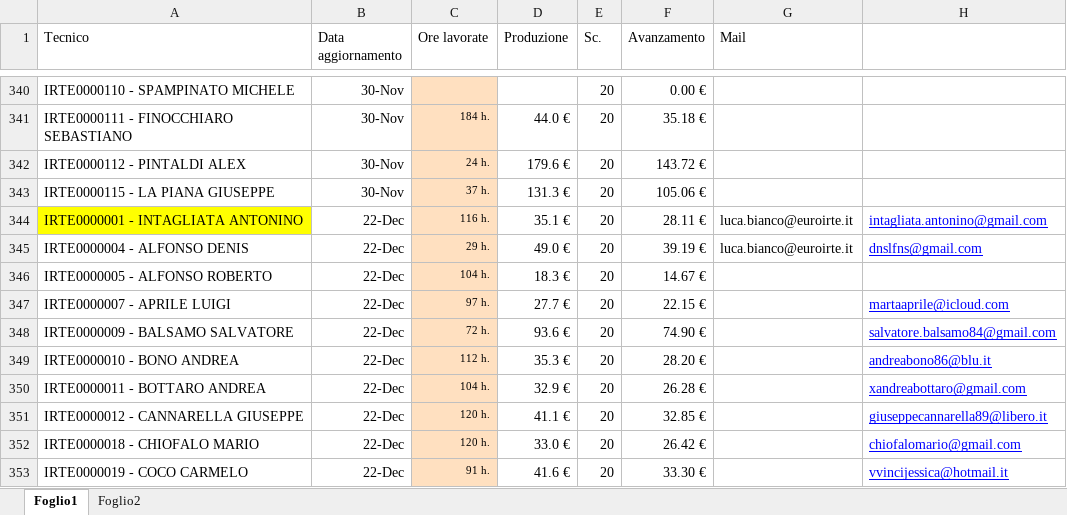
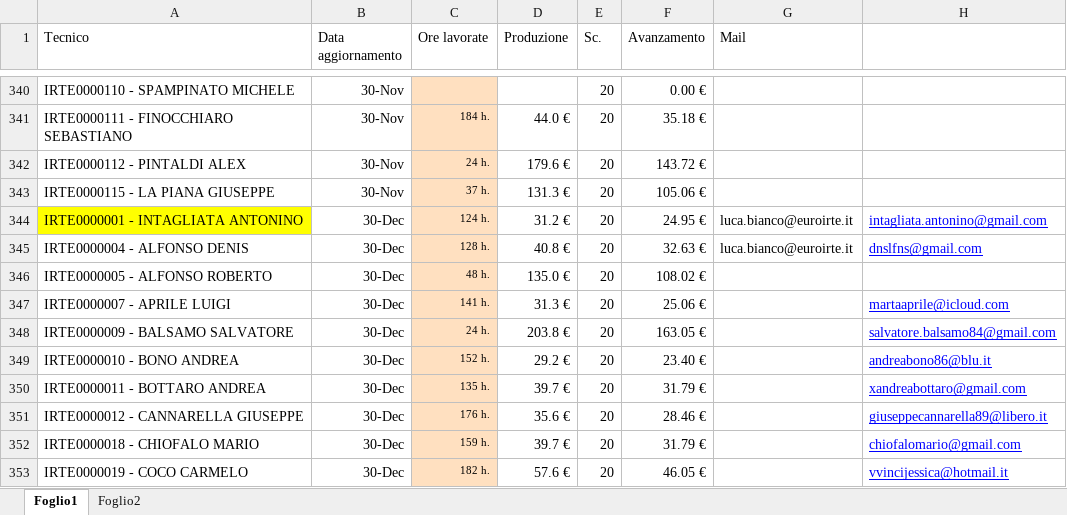
Before and after one commit to lbianco11197/Avanzamento-economico, an Excel workbook: Avanzamento.xlsx, sheet Foglio1, drawn as a sheet; only a part is shown, gaps mark what is left out; values as stored, in another font and other column widths than the file's, no borders; the diff covers the shown part only; the diff names each change by its address in the sheet, - before the commit and + after, or states it on an @@ line.

Commit message:
Aggiornato Avanzamento.xlsx da lbianco via Streamlit

```diff
--- a/Avanzamento.xlsx (sheet Foglio1)
+++ b/Avanzamento.xlsx (sheet Foglio1)
-B344:B353 (Data aggiornamento): 22-Dec
+B344:B353 (Data aggiornamento): 30-Dec
-C344 (Ore lavorate): 116 h.
+C344 (Ore lavorate): 124 h.
-D344 (Produzione): 35.1 €
+D344 (Produzione): 31.2 €
-F344 (Avanzamento): 28.11 €
+F344 (Avanzamento): 24.95 €
-C345 (Ore lavorate): 29 h.
+C345 (Ore lavorate): 128 h.
-D345 (Produzione): 49.0 €
+D345 (Produzione): 40.8 €
-F345 (Avanzamento): 39.19 €
+F345 (Avanzamento): 32.63 €
-C346 (Ore lavorate): 104 h.
+C346 (Ore lavorate): 48 h.
-D346 (Produzione): 18.3 €
+D346 (Produzione): 135.0 €
-F346 (Avanzamento): 14.67 €
+F346 (Avanzamento): 108.02 €
-C347 (Ore lavorate): 97 h.
+C347 (Ore lavorate): 141 h.
-D347 (Produzione): 27.7 €
+D347 (Produzione): 31.3 €
-F347 (Avanzamento): 22.15 €
+F347 (Avanzamento): 25.06 €
-C348 (Ore lavorate): 72 h.
+C348 (Ore lavorate): 24 h.
-D348 (Produzione): 93.6 €
+D348 (Produzione): 203.8 €
-F348 (Avanzamento): 74.90 €
+F348 (Avanzamento): 163.05 €
-C349 (Ore lavorate): 112 h.
+C349 (Ore lavorate): 152 h.
-D349 (Produzione): 35.3 €
+D349 (Produzione): 29.2 €
-F349 (Avanzamento): 28.20 €
+F349 (Avanzamento): 23.40 €
-C350 (Ore lavorate): 104 h.
+C350 (Ore lavorate): 135 h.
-D350 (Produzione): 32.9 €
+D350 (Produzione): 39.7 €
-F350 (Avanzamento): 26.28 €
+F350 (Avanzamento): 31.79 €
-C351 (Ore lavorate): 120 h.
+C351 (Ore lavorate): 176 h.
-D351 (Produzione): 41.1 €
+D351 (Produzione): 35.6 €
-F351 (Avanzamento): 32.85 €
+F351 (Avanzamento): 28.46 €
-C352 (Ore lavorate): 120 h.
+C352 (Ore lavorate): 159 h.
-D352 (Produzione): 33.0 €
+D352 (Produzione): 39.7 €
-F352 (Avanzamento): 26.42 €
+F352 (Avanzamento): 31.79 €
-C353 (Ore lavorate): 91 h.
+C353 (Ore lavorate): 182 h.
-D353 (Produzione): 41.6 €
+D353 (Produzione): 57.6 €
-F353 (Avanzamento): 33.30 €
+F353 (Avanzamento): 46.05 €
```
Also changed, not shown: 1 added row, 1 removed row and 237 edited cells elsewhere in this sheet.
